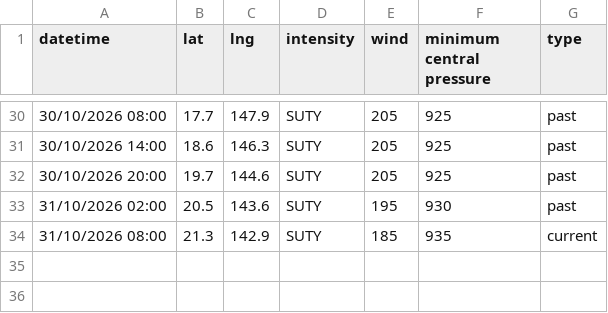
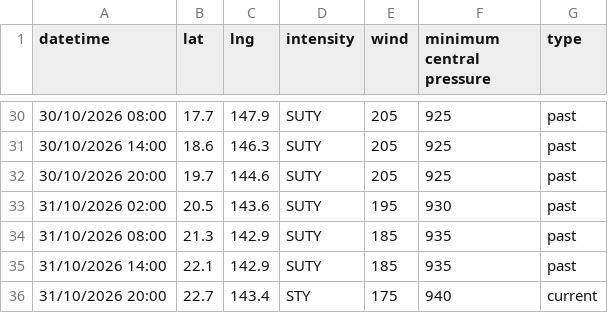
Before and after one commit to zax41006-bot/TC-Track, a CSV file: past_track_Q.csv, drawn as a sheet; only a part is shown, gaps mark what is left out.

Commit message:
Update past_track_Q.csv

```diff
--- a/past_track_Q.csv
+++ b/past_track_Q.csv
@@ -33,2 +33,4 @@ datetime,lat,lng,intensity,wind,minimum central pressure,type
 31/10/2026 02:00,20.5,143.6,SUTY,195,930,past
-31/10/2026 08:00,21.3,142.9,SUTY,185,935,current
+31/10/2026 08:00,21.3,142.9,SUTY,185,935,past
+31/10/2026 14:00,22.1,142.9,SUTY,185,935,past
+31/10/2026 20:00,22.7,143.4,STY,175,940,current
```
